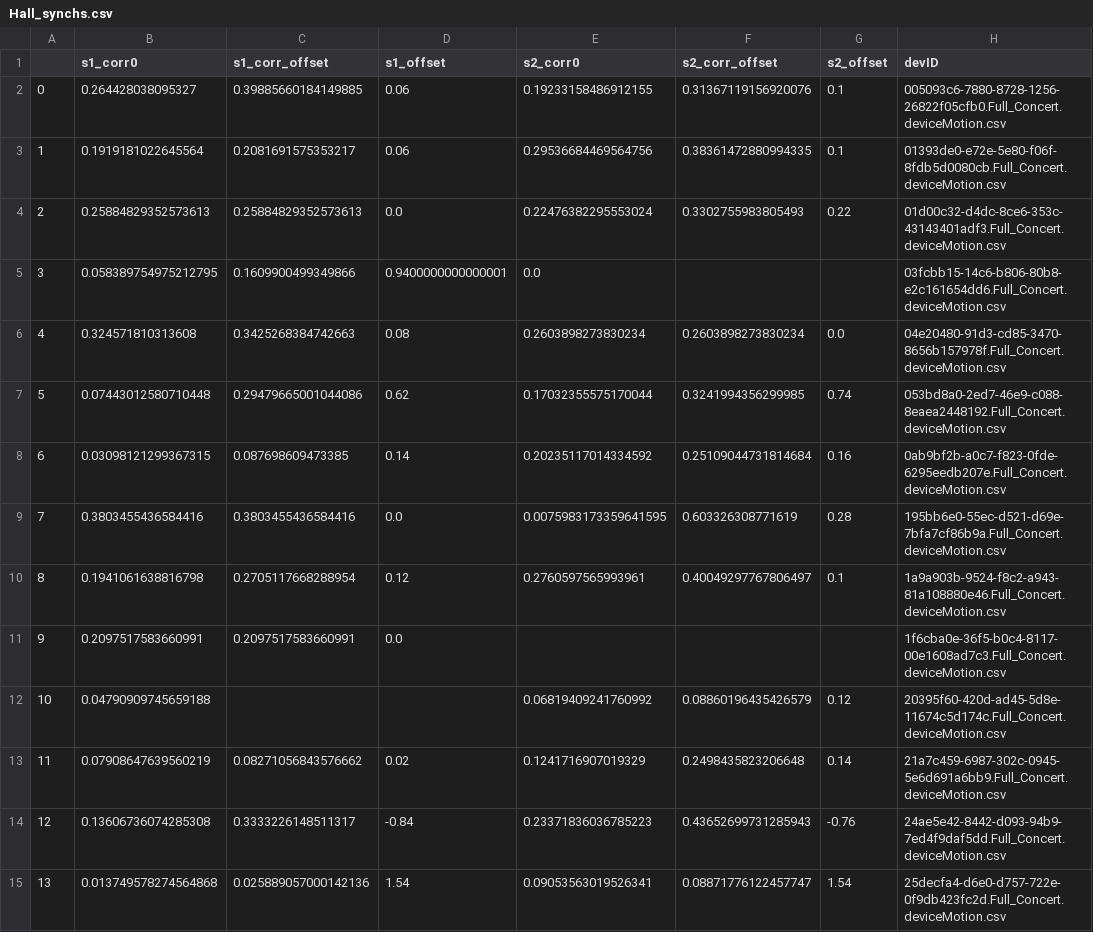
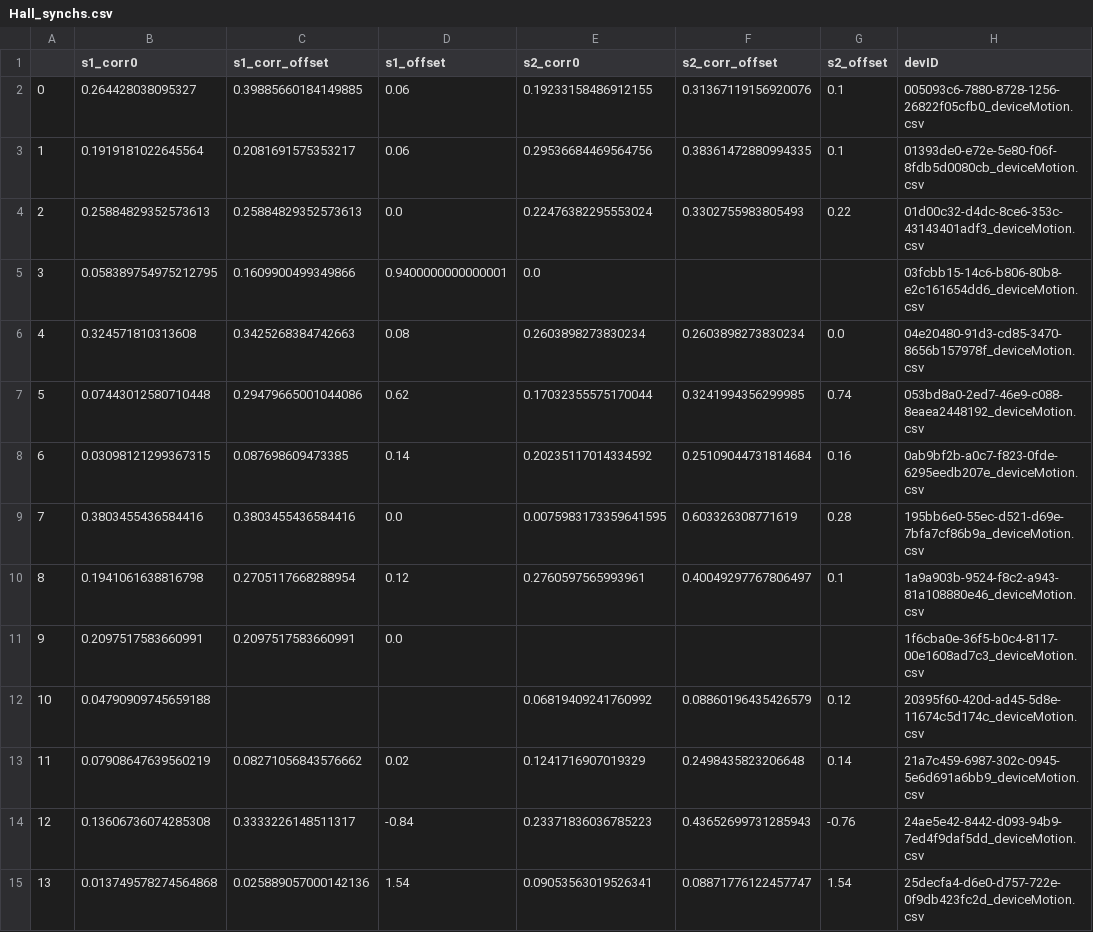
Before and after one commit to finn42/MusicLabCopenhegan_MotionAlignment, a CSV file: timing/Hall_synchs.csv, drawn as a sheet; only a part is shown; the diff covers the shown part only.

```diff
--- a/timing/Hall_synchs.csv
+++ b/timing/Hall_synchs.csv
@@ -1,15 +1,15 @@
 ,s1_corr0,s1_corr_offset,s1_offset,s2_corr0,s2_corr_offset,s2_offset,devID
-0,0.264428038095327,0.39885660184149885,0.06,0.19233158486912155,0.31367119156920076,0.1,005093c6-7880-8728-1256-26822f05cfb0.Full_Concert.deviceMotion.csv
-1,0.1919181022645564,0.2081691575353217,0.06,0.29536684469564756,0.38361472880994335,0.1,01393de0-e72e-5e80-f06f-8fdb5d0080cb.Full_Concert.deviceMotion.csv
-2,0.25884829352573613,0.25884829352573613,0.0,0.22476382295553024,0.3302755983805493,0.22,01d00c32-d4dc-8ce6-353c-43143401adf3.Full_Concert.deviceMotion.csv
-3,0.058389754975212795,0.1609900499349866,0.9400000000000001,0.0,,,03fcbb15-14c6-b806-80b8-e2c161654dd6.Full_Concert.deviceMotion.csv
-4,0.324571810313608,0.3425268384742663,0.08,0.2603898273830234,0.2603898273830234,0.0,04e20480-91d3-cd85-3470-8656b157978f.Full_Concert.deviceMotion.csv
-5,0.07443012580710448,0.29479665001044086,0.62,0.17032355575170044,0.3241994356299985,0.74,053bd8a0-2ed7-46e9-c088-8eaea2448192.Full_Concert.deviceMotion.csv
-6,0.03098121299367315,0.087698609473385,0.14,0.20235117014334592,0.25109044731814684,0.16,0ab9bf2b-a0c7-f823-0fde-6295eedb207e.Full_Concert.deviceMotion.csv
-7,0.3803455436584416,0.3803455436584416,0.0,0.0075983173359641595,0.603326308771619,0.28,195bb6e0-55ec-d521-d69e-7bfa7cf86b9a.Full_Concert.deviceMotion.csv
-8,0.1941061638816798,0.2705117668288954,0.12,0.2760597565993961,0.40049297767806497,0.1,1a9a903b-9524-f8c2-a943-81a108880e46.Full_Concert.deviceMotion.csv
-9,0.2097517583660991,0.2097517583660991,0.0,,,,1f6cba0e-36f5-b0c4-8117-00e1608ad7c3.Full_Concert.deviceMotion.csv
-10,0.04790909745659188,,,0.06819409241760992,0.08860196435426579,0.12,20395f60-420d-ad45-5d8e-11674c5d174c.Full_Concert.deviceMotion.csv
-11,0.07908647639560219,0.08271056843576662,0.02,0.1241716907019329,0.2498435823206648,0.14,21a7c459-6987-302c-0945-5e6d691a6bb9.Full_Concert.deviceMotion.csv
-12,0.13606736074285308,0.3333226148511317,-0.84,0.23371836036785223,0.43652699731285943,-0.76,24ae5e42-8442-d093-94b9-7ed4f9daf5dd.Full_Concert.deviceMotion.csv
-13,0.013749578274564868,0.025889057000142136,1.54,0.09053563019526341,0.08871776122457747,1.54,25decfa4-d6e0-d757-722e-0f9db423fc2d.Full_Concert.deviceMotion.csv
+0,0.264428038095327,0.39885660184149885,0.06,0.19233158486912155,0.31367119156920076,0.1,005093c6-7880-8728-1256-26822f05cfb0_deviceMotion.csv
+1,0.1919181022645564,0.2081691575353217,0.06,0.29536684469564756,0.38361472880994335,0.1,01393de0-e72e-5e80-f06f-8fdb5d0080cb_deviceMotion.csv
+2,0.25884829352573613,0.25884829352573613,0.0,0.22476382295553024,0.3302755983805493,0.22,01d00c32-d4dc-8ce6-353c-43143401adf3_deviceMotion.csv
+3,0.058389754975212795,0.1609900499349866,0.9400000000000001,0.0,,,03fcbb15-14c6-b806-80b8-e2c161654dd6_deviceMotion.csv
+4,0.324571810313608,0.3425268384742663,0.08,0.2603898273830234,0.2603898273830234,0.0,04e20480-91d3-cd85-3470-8656b157978f_deviceMotion.csv
+5,0.07443012580710448,0.29479665001044086,0.62,0.17032355575170044,0.3241994356299985,0.74,053bd8a0-2ed7-46e9-c088-8eaea2448192_deviceMotion.csv
+6,0.03098121299367315,0.087698609473385,0.14,0.20235117014334592,0.25109044731814684,0.16,0ab9bf2b-a0c7-f823-0fde-6295eedb207e_deviceMotion.csv
+7,0.3803455436584416,0.3803455436584416,0.0,0.0075983173359641595,0.603326308771619,0.28,195bb6e0-55ec-d521-d69e-7bfa7cf86b9a_deviceMotion.csv
+8,0.1941061638816798,0.2705117668288954,0.12,0.2760597565993961,0.40049297767806497,0.1,1a9a903b-9524-f8c2-a943-81a108880e46_deviceMotion.csv
+9,0.2097517583660991,0.2097517583660991,0.0,,,,1f6cba0e-36f5-b0c4-8117-00e1608ad7c3_deviceMotion.csv
+10,0.04790909745659188,,,0.06819409241760992,0.08860196435426579,0.12,20395f60-420d-ad45-5d8e-11674c5d174c_deviceMotion.csv
+11,0.07908647639560219,0.08271056843576662,0.02,0.1241716907019329,0.2498435823206648,0.14,21a7c459-6987-302c-0945-5e6d691a6bb9_deviceMotion.csv
+12,0.13606736074285308,0.3333226148511317,-0.84,0.23371836036785223,0.43652699731285943,-0.76,24ae5e42-8442-d093-94b9-7ed4f9daf5dd_deviceMotion.csv
+13,0.013749578274564868,0.025889057000142136,1.54,0.09053563019526341,0.08871776122457747,1.54,25decfa4-d6e0-d757-722e-0f9db423fc2d_deviceMotion.csv
```
Also changed, not shown: 66 edited cells elsewhere in this file, timing/Rem_synchs.csv, 16 other files.
